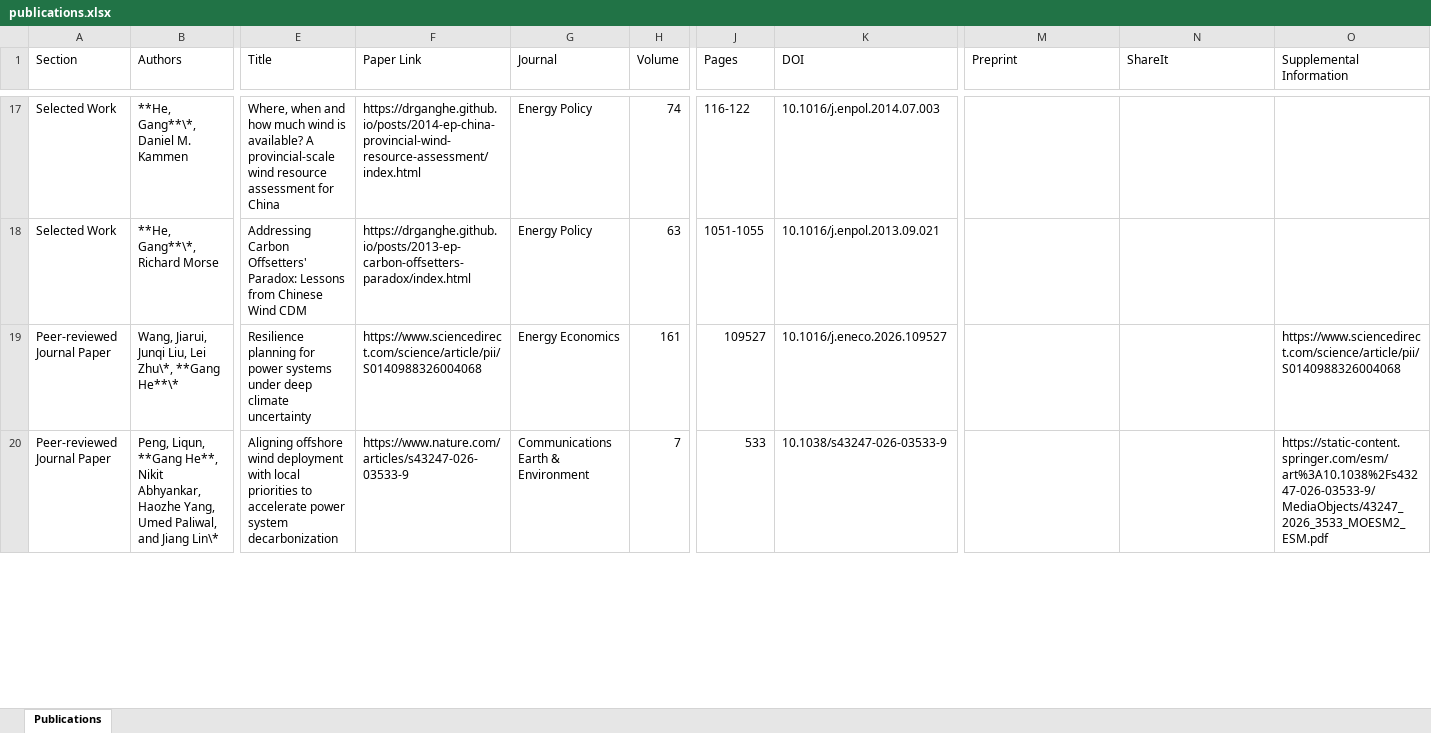
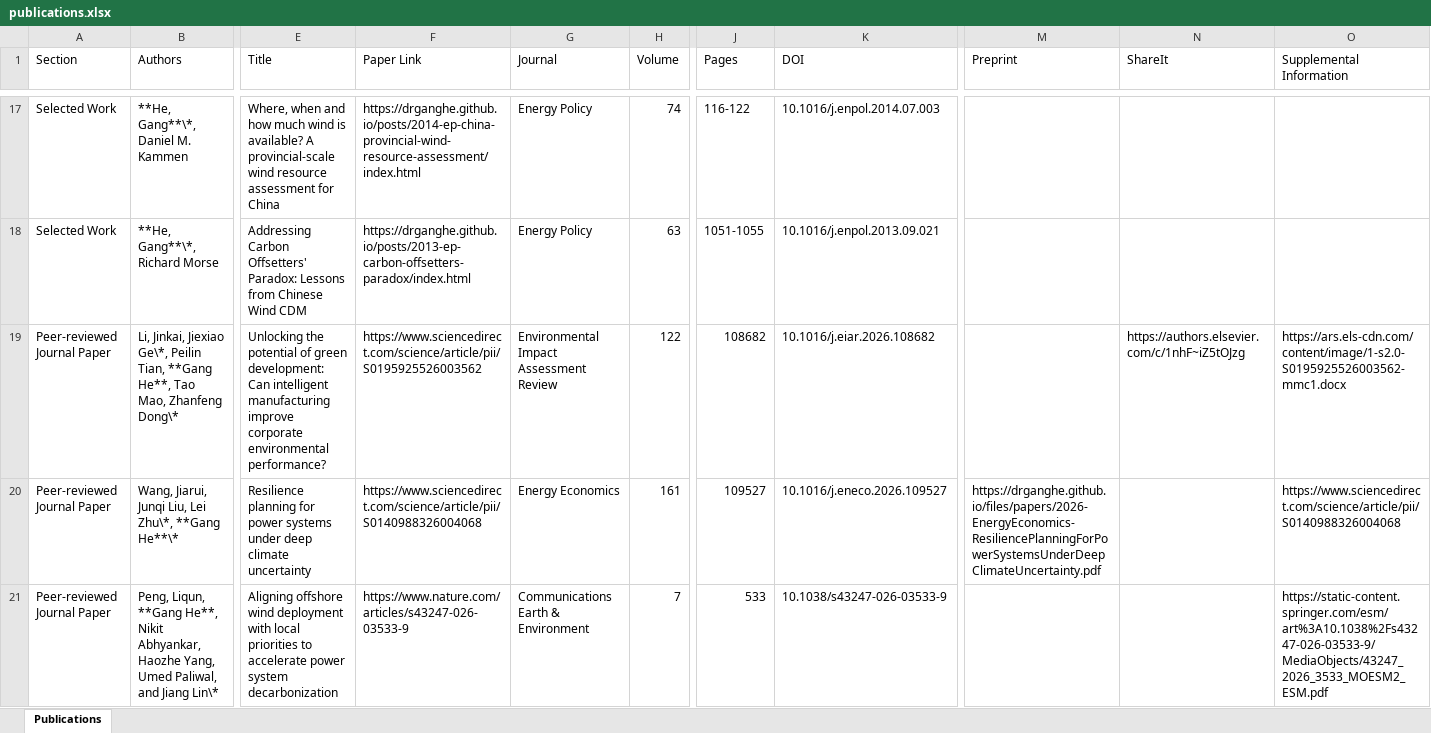
Before and after one commit to drganghe/drganghe.github.io, an Excel workbook: publications.xlsx, sheet Publications, drawn as a sheet; only a part is shown, gaps mark what is left out; values as stored, in another font and other column widths than the file's, no cell formats; addresses are those after the commit; rows hold the shown columns only; the diff covers the shown part only; the diff names each change by its address in the sheet, - before the commit and + after, or states it on an @@ line.

```diff
--- a/publications.xlsx (sheet Publications)
+++ b/publications.xlsx (sheet Publications)
+row 19: Peer-reviewed Journal Paper | Li, Jinkai, Jiexiao Ge\*, Peilin Tian, **Gang He**, Tao Mao, Zhanfeng Dong\* | Unlocking the potential of green development: Can intelligent manufacturing improve corporate environmental performance? | https://www.sciencedirect.com/science/article/pii/S0195925526003562 | Environmental Impact Assessment Review | 122 | 108682 | 10.1016/j.eiar.2026.108682 |  | https://authors.elsevier.com/c/1nhF~iZ5tOJzg | https://ars.els-cdn.com/content/image/1-s2.0-S0195925526003562-mmc1.docx
-M20 (Preprint): (empty)
+M20 (Preprint): https://drganghe.github.io/files/papers/2026-EnergyEconomics-ResiliencePlanningForPowerSystemsUnderDeepClimateUncertainty.pdf
```
Also changed, not shown: 2 edited cells elsewhere in this sheet, cell formats, 16 other files.
